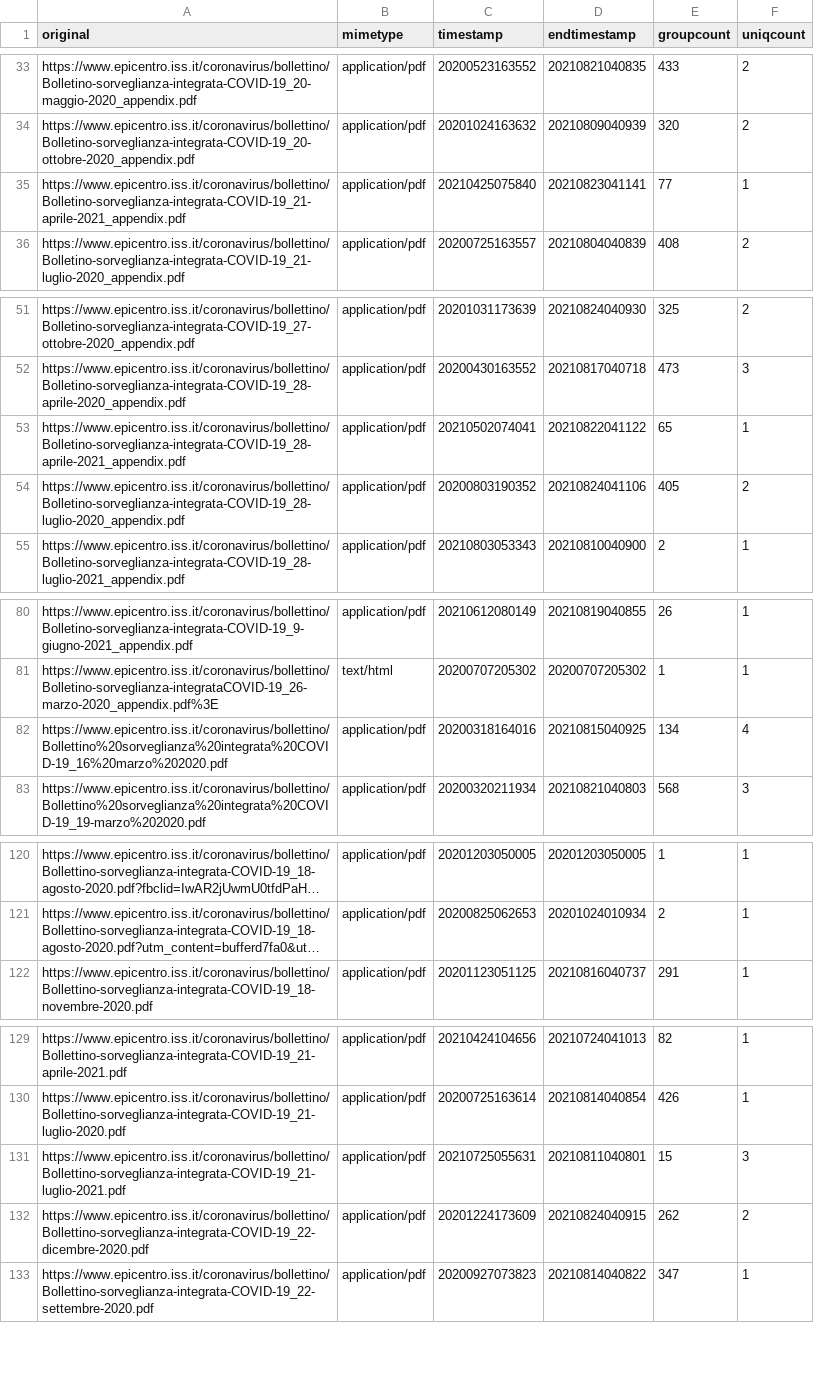
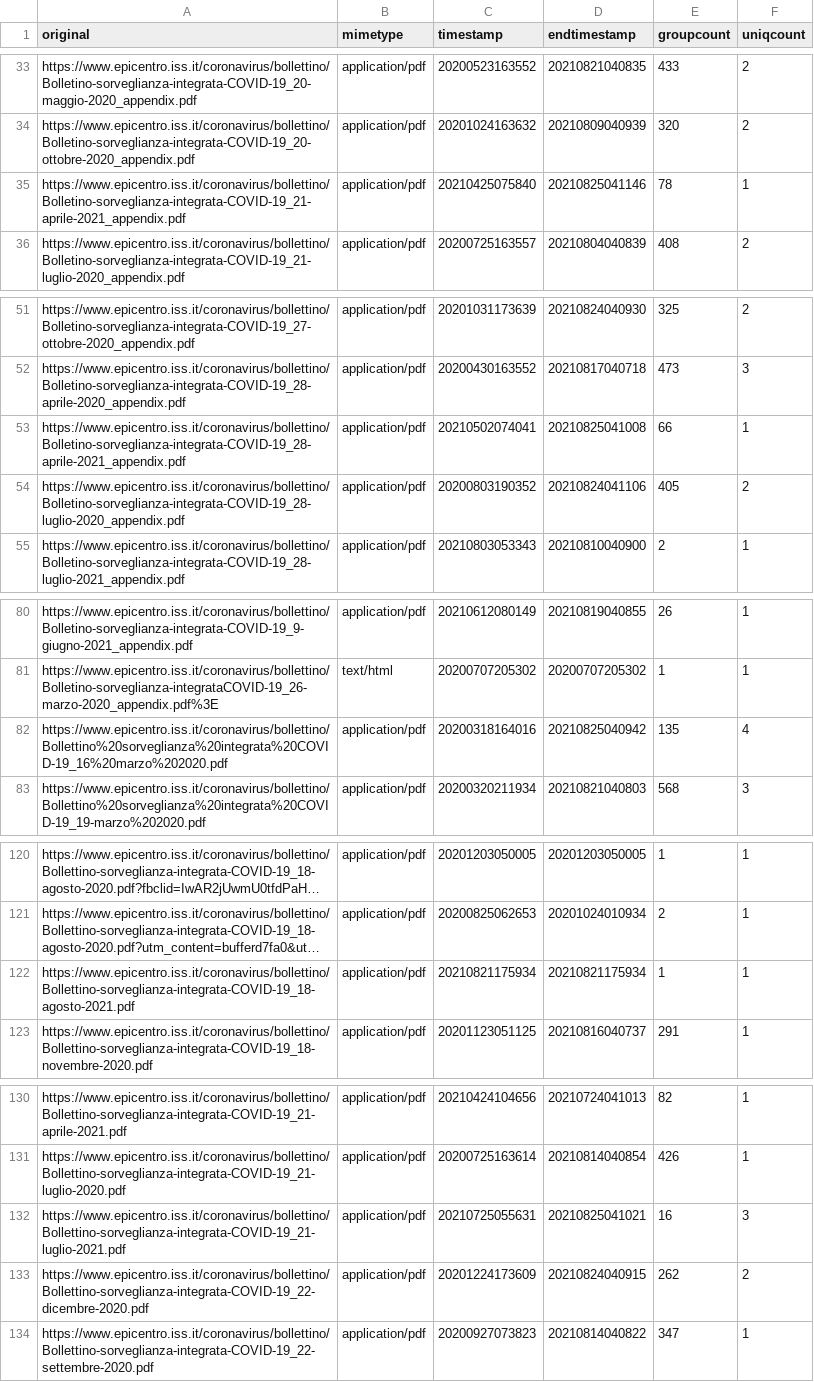
Before and after one commit to ondata/datiBeneComuneMonitoraggio, a CSV file: catalogo/sorveglianzaIntegrata/script/processing/lista.csv, drawn as a sheet; only a part is shown, gaps mark what is left out; long unchanged cells end in …; addresses are those after the commit; the diff covers the shown part only; the diff names each change by its address in the sheet, - before the commit and + after, or states it on an @@ line.

```diff
--- a/catalogo/sorveglianzaIntegrata/script/processing/lista.csv
+++ b/catalogo/sorveglianzaIntegrata/script/processing/lista.csv
-D35 (endtimestamp): 20210823041141
+D35 (endtimestamp): 20210825041146
-E35 (groupcount): 77
+E35 (groupcount): 78
-D53 (endtimestamp): 20210822041122
+D53 (endtimestamp): 20210825041008
-E53 (groupcount): 65
+E53 (groupcount): 66
-D82 (endtimestamp): 20210815040925
+D82 (endtimestamp): 20210825040942
-E82 (groupcount): 134
+E82 (groupcount): 135
+row 122: https://www.epicentro.iss.it/coronavirus/bollettino/Bollettino-sorveglianza-integrata-COVID-19_18-agosto-2021.pdf | application/pdf | 20210821175934 | 20210821175934 | 1 | 1
-D132 (endtimestamp): 20210811040801
+D132 (endtimestamp): 20210825041021
-E132 (groupcount): 15
+E132 (groupcount): 16
```
Also changed, not shown: 6 edited cells elsewhere in this file, catalogo/sorveglianzaIntegrata/output/sorveglianzaIntegrata.csv, 1 other file.
